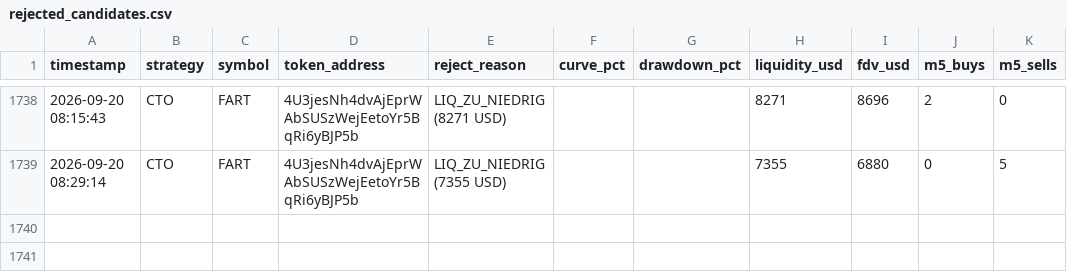
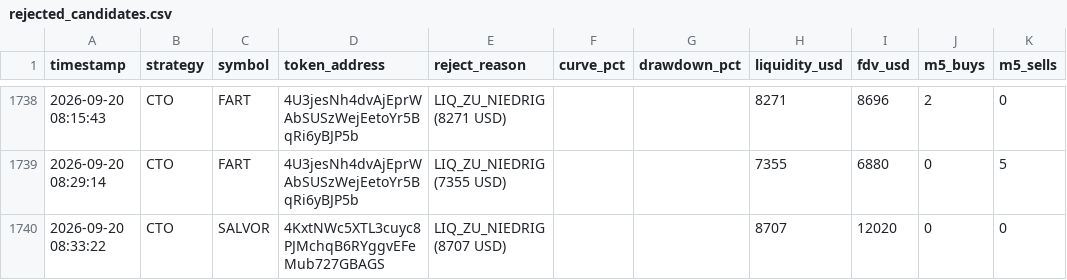
Before and after one commit to Jubosaurus/solana-meme-paperbot, a CSV file: rejected_candidates.csv, drawn as a sheet; only a part is shown, gaps mark what is left out.

```diff
--- a/rejected_candidates.csv
+++ b/rejected_candidates.csv
@@ -1739 +1739,2 @@ timestamp,strategy,symbol,token_address,reject_reason,curve_pct,drawdown_pct,liq
 2026-09-20 08:29:14,CTO,FART,4U3jesNh4dvAjEprWAbSUSzWejEetoYr5BqRi6yBJP5b,LIQ_ZU_NIEDRIG (7355 USD),,,7355,6880,0,5
+2026-09-20 08:33:22,CTO,SALVOR,4KxtNWc5XTL3cuyc8PJMchqB6RYggvEFeMub727GBAGS,LIQ_ZU_NIEDRIG (8707 USD),,,8707,12020,0,0
```
Also changed, not shown: 1 other file.
